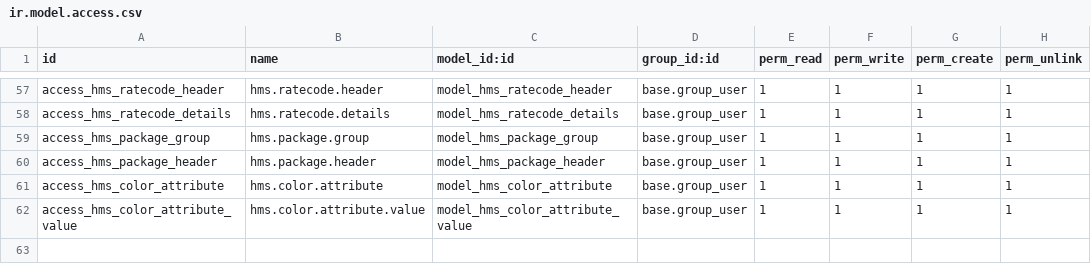
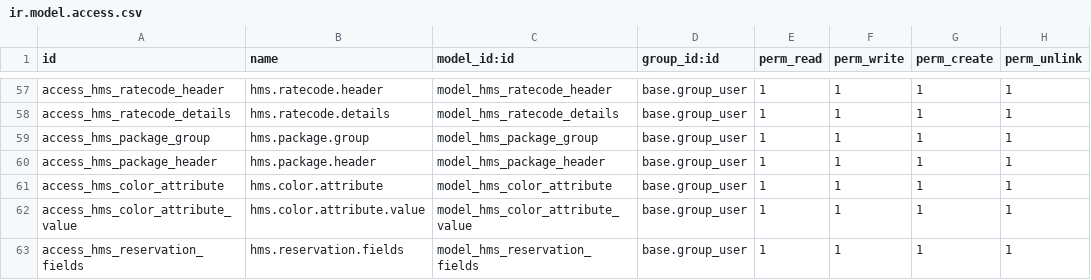
Before and after one commit to kaungmyatsoekms/hms-1, a CSV file: hms/security/ir.model.access.csv, drawn as a sheet; only a part is shown, gaps mark what is left out; the diff names each change by its address in the sheet, - before the commit and + after, or states it on an @@ line.

```diff
--- a/hms/security/ir.model.access.csv
+++ b/hms/security/ir.model.access.csv
+row 63: access_hms_reservation_fields | hms.reservation.fields | model_hms_reservation_fields | base.group_user | 1 | 1 | 1 | 1
```
Also changed, not shown: 17 other files.
